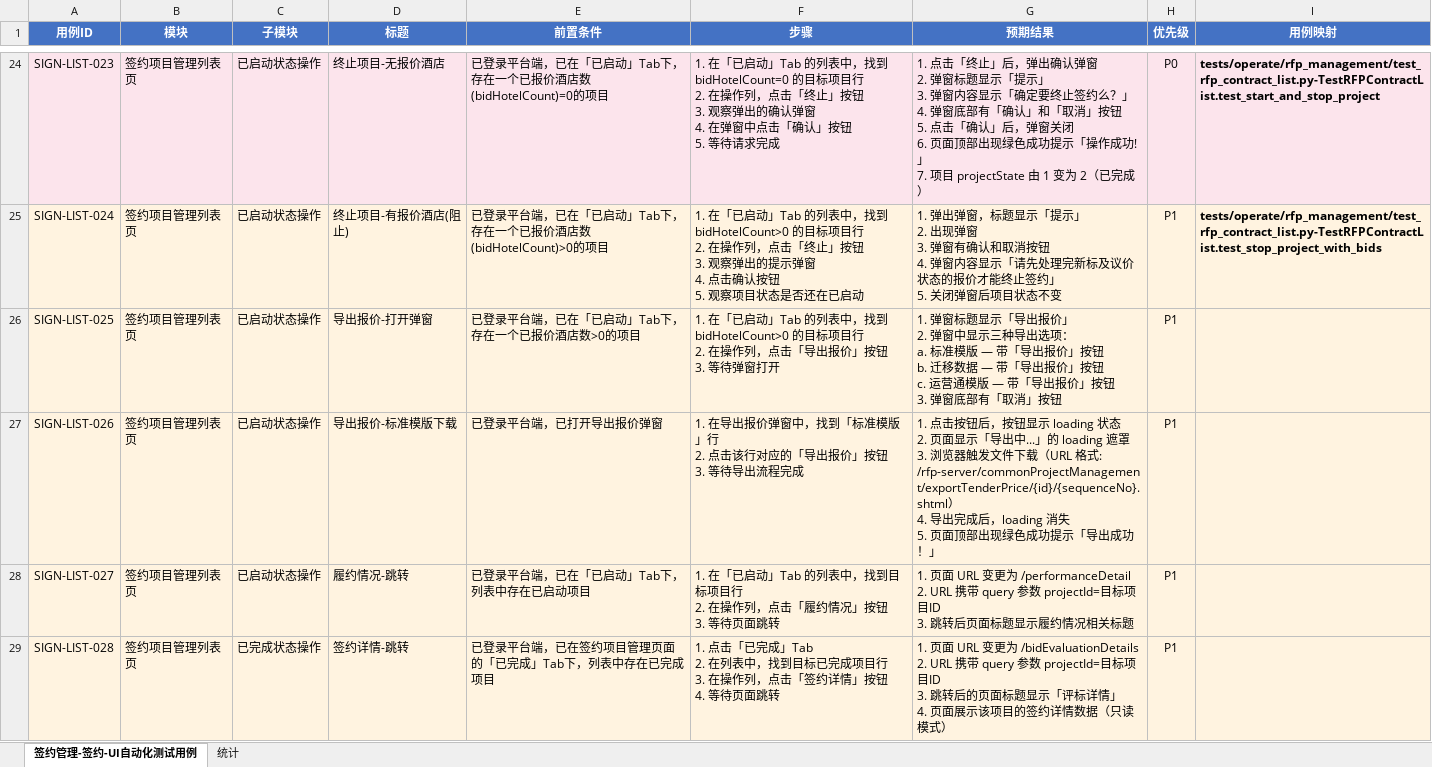
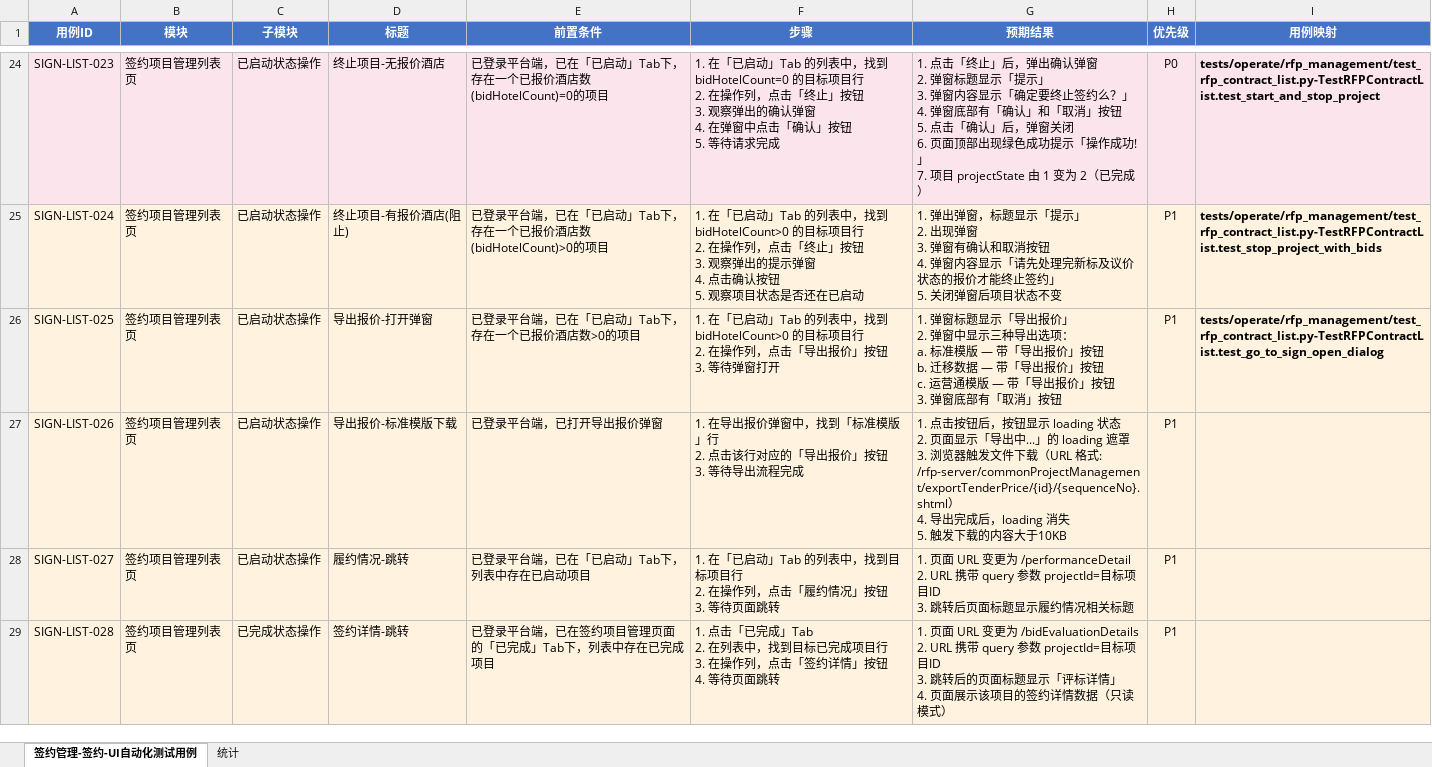
Before and after one commit to harpyestar/rfp_test, an Excel workbook: docs/测试用例/rfp-测试用例-签约管理-签约菜单-UI自动化.xlsx, sheet 签约管理-签约-UI自动化测试用例, drawn as a sheet; only a part is shown, gaps mark what is left out; values as stored, in another font and other column widths than the file's, no borders; ↵ is a line break in a cell; the diff names each change by its address in the sheet, - before the commit and + after, or states it on an @@ line.

Commit message:
1. 用例 SIGN-LIST-025：去签约-打开弹窗——验证导出报价按钮可见，点击后弹出版   本选择弹窗（标准模版/迁移数据/运营通模版）及取消按钮   2. POM(rfp_contract_list_page.py)：新增导出报价按钮定位常量、版本选择弹窗   验证方法   3. 用例映射回填到 Excel

```diff
--- a/docs/测试用例/rfp-测试用例-签约管理-签约菜单-UI自动化.xlsx (sheet 签约管理-签约-UI自动化测试用例)
+++ b/docs/测试用例/rfp-测试用例-签约管理-签约菜单-UI自动化.xlsx (sheet 签约管理-签约-UI自动化测试用例)
-I26 (用例映射): (empty)
+I26 (用例映射): tests/operate/rfp_management/test_rfp_contract_list.py-TestRFPContractList.test_go_to_sign_open_dialog
-G27 (预期结果): …消失 ↵ 5. 页面顶部出现绿色成功提示「导出成功！」
+G27 (预期结果): …消失 ↵ 5. 触发下载的内容大于10KB
```
Also changed, not shown: 5 other files.
